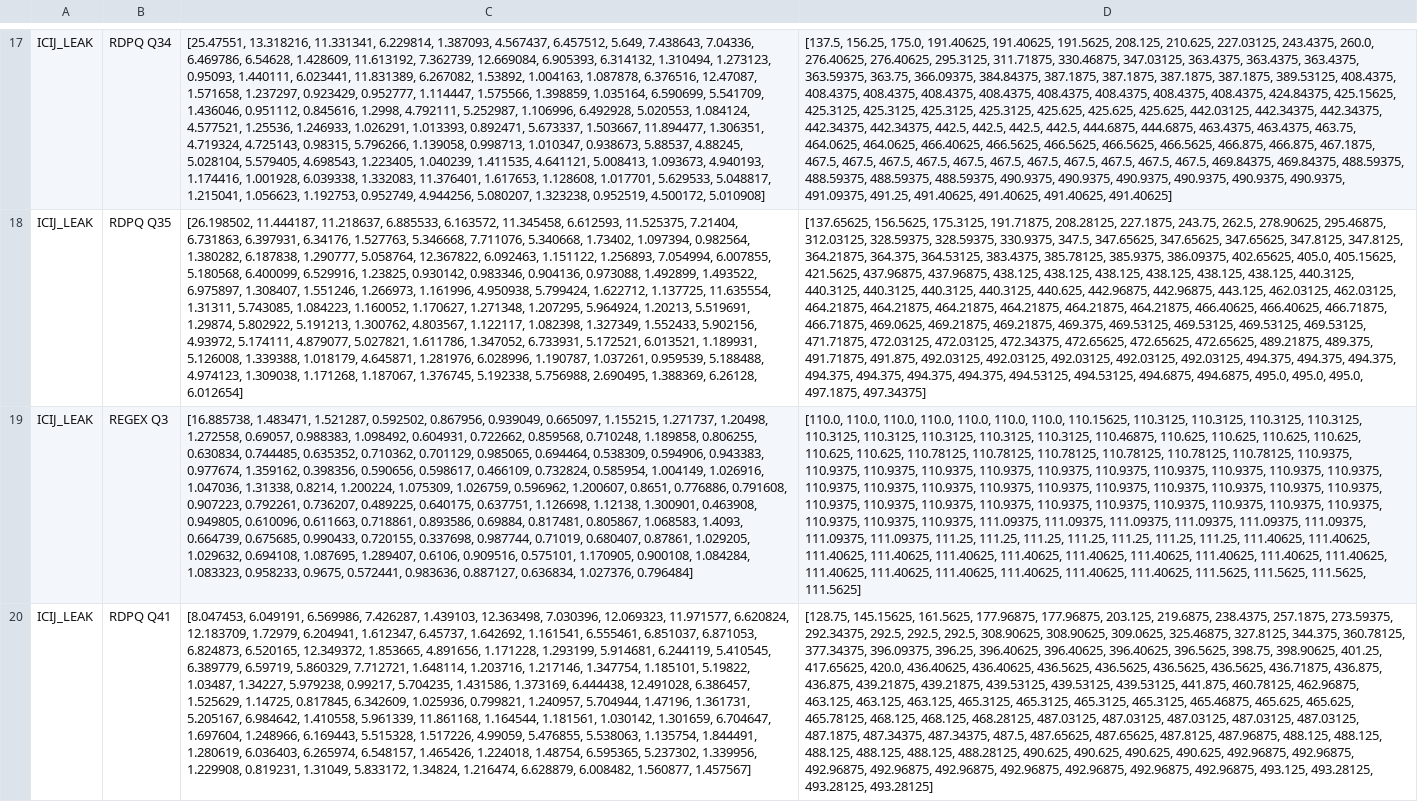
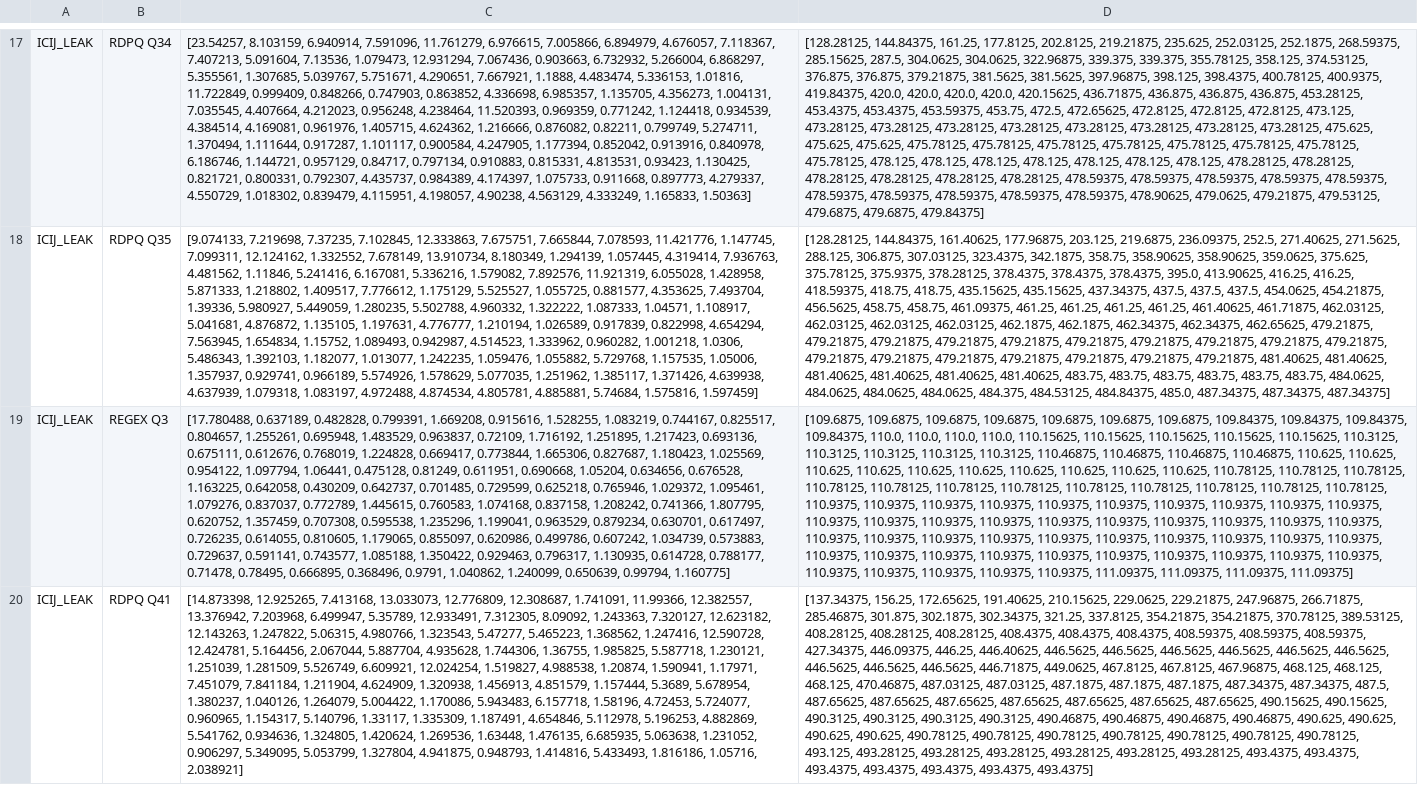
Before and after one commit to Wanshuiquan/MillenniumDB, a CSV file: evaluation/case-study/icijleak/icij_leak_statistic.csv, drawn as a sheet; only a part is shown, gaps mark what is left out; the diff covers the shown part only; the diff names each change by its address in the sheet, - before the commit and + after, or states it on an @@ line.

```diff
--- a/evaluation/case-study/icijleak/icij_leak_statistic.csv
+++ b/evaluation/case-study/icijleak/icij_leak_statistic.csv
-C17: [25.47551, 13.318216, 11.331341, 6.229814, 1.387093, 4.567437, 6.457512, 5.649, 7.438643, 7.04336, 6.469786, 6.54628, 1.428609, 11.613192, 7.362739, 12.669084, 6.905393, 6.314132, 1.310494, 1.273123, 0.95093, 1.440111, 6.023441, 11.831389, 6.267082, 1.53892, 1.004163, 1.087878, 6.376516, 12.47087, 1.571658, 1.237297, 0.923429, 0.952777, 1.114447, 1.575566, 1.398859, 1.035164, 6.590699, 5.541709, 1.436046, 0.951112, 0.845616, 1.2998, 4.792111, 5.252987, 1.106996, 6.492928, 5.020553, 1.084124, 4.577521, 1.25536, 1.246933, 1.026291, 1.013393, 0.892471, 5.673337, 1.503667, 11.894477, 1.306351, 4.719324, 4.725143, 0.98315, 5.796266, 1.139058, 0.998713, 1.010347, 0.938673, 5.88537, 4.88245, 5.028104, 5.579405, 4.698543, 1.223405, 1.040239, 1.411535, 4.641121, 5.008413, 1.093673, 4.940193, 1.174416, 1.001928, 6.039338, 1.332083, 11.376401, 1.617653, 1.128608, 1.017701, 5.629533, 5.048817, 1.215041, 1.056623, 1.192753, 0.952749, 4.944256, 5.080207, 1.323238, 0.952519, 4.500172, 5.010908]
+C17: [23.54257, 8.103159, 6.940914, 7.591096, 11.761279, 6.976615, 7.005866, 6.894979, 4.676057, 7.118367, 7.407213, 5.091604, 7.13536, 1.079473, 12.931294, 7.067436, 0.903663, 6.732932, 5.266004, 6.868297, 5.355561, 1.307685, 5.039767, 5.751671, 4.290651, 7.667921, 1.1888, 4.483474, 5.336153, 1.01816, 11.722849, 0.999409, 0.848266, 0.747903, 0.863852, 4.336698, 6.985357, 1.135705, 4.356273, 1.004131, 7.035545, 4.407664, 4.212023, 0.956248, 4.238464, 11.520393, 0.969359, 0.771242, 1.124418, 0.934539, 4.384514, 4.169081, 0.961976, 1.405715, 4.624362, 1.216666, 0.876082, 0.82211, 0.799749, 5.274711, 1.370494, 1.111644, 0.917287, 1.101117, 0.900584, 4.247905, 1.177394, 0.852042, 0.913916, 0.840978, 6.186746, 1.144721, 0.957129, 0.84717, 0.797134, 0.910883, 0.815331, 4.813531, 0.93423, 1.130425, 0.821721, 0.800331, 0.792307, 4.435737, 0.984389, 4.174397, 1.075733, 0.911668, 0.897773, 4.279337, 4.550729, 1.018302, 0.839479, 4.115951, 4.198057, 4.90238, 4.563129, 4.333249, 1.165833, 1.50363]
-D17: [137.5, 156.25, 175.0, 191.40625, 191.40625, 191.5625, 208.125, 210.625, 227.03125, 243.4375, 260.0, 276.40625, 276.40625, 295.3125, 311.71875, 330.46875, 347.03125, 363.4375, 363.4375, 363.4375, 363.59375, 363.75, 366.09375, 384.84375, 387.1875, 387.1875, 387.1875, 387.1875, 389.53125, 408.4375, 408.4375, 408.4375, 408.4375, 408.4375, 408.4375, 408.4375, 408.4375, 408.4375, 424.84375, 425.15625, 425.3125, 425.3125, 425.3125, 425.3125, 425.625, 425.625, 425.625, 442.03125, 442.34375, 442.34375, 442.34375, 442.34375, 442.5, 442.5, 442.5, 442.5, 444.6875, 444.6875, 463.4375, 463.4375, 463.75, 464.0625, 464.0625, 466.40625, 466.5625, 466.5625, 466.5625, 466.5625, 466.875, 466.875, 467.1875, 467.5, 467.5, 467.5, 467.5, 467.5, 467.5, 467.5, 467.5, 467.5, 467.5, 467.5, 469.84375, 469.84375, 488.59375, 488.59375, 488.59375, 488.59375, 490.9375, 490.9375, 490.9375, 490.9375, 490.9375, 490.9375, 491.09375, 491.25, 491.40625, 491.40625, 491.40625, 491.40625]
+D17: [128.28125, 144.84375, 161.25, 177.8125, 202.8125, 219.21875, 235.625, 252.03125, 252.1875, 268.59375, 285.15625, 287.5, 304.0625, 304.0625, 322.96875, 339.375, 339.375, 355.78125, 358.125, 374.53125, 376.875, 376.875, 379.21875, 381.5625, 381.5625, 397.96875, 398.125, 398.4375, 400.78125, 400.9375, 419.84375, 420.0, 420.0, 420.0, 420.0, 420.15625, 436.71875, 436.875, 436.875, 436.875, 453.28125, 453.4375, 453.4375, 453.59375, 453.75, 472.5, 472.65625, 472.8125, 472.8125, 472.8125, 473.125, 473.28125, 473.28125, 473.28125, 473.28125, 473.28125, 473.28125, 473.28125, 473.28125, 475.625, 475.625, 475.625, 475.78125, 475.78125, 475.78125, 475.78125, 475.78125, 475.78125, 475.78125, 475.78125, 478.125, 478.125, 478.125, 478.125, 478.125, 478.125, 478.125, 478.28125, 478.28125, 478.28125, 478.28125, 478.28125, 478.28125, 478.59375, 478.59375, 478.59375, 478.59375, 478.59375, 478.59375, 478.59375, 478.59375, 478.59375, 478.59375, 478.90625, 479.0625, 479.21875, 479.53125, 479.6875, 479.6875, 479.84375]
-C18: [26.198502, 11.444187, 11.218637, 6.885533, 6.163572, 11.345458, 6.612593, 11.525375, 7.21404, 6.731863, 6.397931, 6.34176, 1.527763, 5.346668, 7.711076, 5.340668, 1.73402, 1.097394, 0.982564, 1.380282, 6.187838, 1.290777, 5.058764, 12.367822, 6.092463, 1.151122, 1.256893, 7.054994, 6.007855, 5.180568, 6.400099, 6.529916, 1.23825, 0.930142, 0.983346, 0.904136, 0.973088, 1.492899, 1.493522, 6.975897, 1.308407, 1.551246, 1.266973, 1.161996, 4.950938, 5.799424, 1.622712, 1.137725, 11.635554, 1.31311, 5.743085, 1.084223, 1.160052, 1.170627, 1.271348, 1.207295, 5.964924, 1.20213, 5.519691, 1.29874, 5.802922, 5.191213, 1.300762, 4.803567, 1.122117, 1.082398, 1.327349, 1.552433, 5.902156, 4.93972, 5.174111, 4.879077, 5.027821, 1.611786, 1.347052, 6.733931, 5.172521, 6.013521, 1.189931, 5.126008, 1.339388, 1.018179, 4.645871, 1.281976, 6.028996, 1.190787, 1.037261, 0.959539, 5.188488, 4.974123, 1.309038, 1.171268, 1.187067, 1.376745, 5.192338, 5.756988, 2.690495, 1.388369, 6.26128, 6.012654]
+C18: [9.074133, 7.219698, 7.37235, 7.102845, 12.333863, 7.675751, 7.665844, 7.078593, 11.421776, 1.147745, 7.099311, 12.124162, 1.332552, 7.678149, 13.910734, 8.180349, 1.294139, 1.057445, 4.319414, 7.936763, 4.481562, 1.11846, 5.241416, 6.167081, 5.336216, 1.579082, 7.892576, 11.921319, 6.055028, 1.428958, 5.871333, 1.218802, 1.409517, 7.776612, 1.175129, 5.525527, 1.055725, 0.881577, 4.353625, 7.493704, 1.39336, 5.980927, 5.449059, 1.280235, 5.502788, 4.960332, 1.322222, 1.087333, 1.04571, 1.108917, 5.041681, 4.876872, 1.135105, 1.197631, 4.776777, 1.210194, 1.026589, 0.917839, 0.822998, 4.654294, 7.563945, 1.654834, 1.15752, 1.089493, 0.942987, 4.514523, 1.333962, 0.960282, 1.001218, 1.0306, 5.486343, 1.392103, 1.182077, 1.013077, 1.242235, 1.059476, 1.055882, 5.729768, 1.157535, 1.05006, 1.357937, 0.929741, 0.966189, 5.574926, 1.578629, 5.077035, 1.251962, 1.385117, 1.371426, 4.639938, 4.637939, 1.079318, 1.083197, 4.972488, 4.874534, 4.805781, 4.885881, 5.74684, 1.575816, 1.597459]
-D18: [137.65625, 156.5625, 175.3125, 191.71875, 208.28125, 227.1875, 243.75, 262.5, 278.90625, 295.46875, 312.03125, 328.59375, 328.59375, 330.9375, 347.5, 347.65625, 347.65625, 347.65625, 347.8125, 347.8125, 364.21875, 364.375, 364.53125, 383.4375, 385.78125, 385.9375, 386.09375, 402.65625, 405.0, 405.15625, 421.5625, 437.96875, 437.96875, 438.125, 438.125, 438.125, 438.125, 438.125, 438.125, 440.3125, 440.3125, 440.3125, 440.3125, 440.3125, 440.625, 442.96875, 442.96875, 443.125, 462.03125, 462.03125, 464.21875, 464.21875, 464.21875, 464.21875, 464.21875, 464.21875, 466.40625, 466.40625, 466.71875, 466.71875, 469.0625, 469.21875, 469.21875, 469.375, 469.53125, 469.53125, 469.53125, 469.53125, 471.71875, 472.03125, 472.03125, 472.34375, 472.65625, 472.65625, 472.65625, 489.21875, 489.375, 491.71875, 491.875, 492.03125, 492.03125, 492.03125, 492.03125, 492.03125, 494.375, 494.375, 494.375, 494.375, 494.375, 494.375, 494.375, 494.53125, 494.53125, 494.6875, 494.6875, 495.0, 495.0, 495.0, 497.1875, 497.34375]
+D18: [128.28125, 144.84375, 161.40625, 177.96875, 203.125, 219.6875, 236.09375, 252.5, 271.40625, 271.5625, 288.125, 306.875, 307.03125, 323.4375, 342.1875, 358.75, 358.90625, 358.90625, 359.0625, 375.625, 375.78125, 375.9375, 378.28125, 378.4375, 378.4375, 378.4375, 395.0, 413.90625, 416.25, 416.25, 418.59375, 418.75, 418.75, 435.15625, 435.15625, 437.34375, 437.5, 437.5, 437.5, 454.0625, 454.21875, 456.5625, 458.75, 458.75, 461.09375, 461.25, 461.25, 461.25, 461.25, 461.40625, 461.71875, 462.03125, 462.03125, 462.03125, 462.03125, 462.1875, 462.1875, 462.34375, 462.34375, 462.65625, 479.21875, 479.21875, 479.21875, 479.21875, 479.21875, 479.21875, 479.21875, 479.21875, 479.21875, 479.21875, 479.21875, 479.21875, 479.21875, 479.21875, 479.21875, 479.21875, 479.21875, 481.40625, 481.40625, 481.40625, 481.40625, 481.40625, 481.40625, 483.75, 483.75, 483.75, 483.75, 483.75, 483.75, 484.0625, 484.0625, 484.0625, 484.0625, 484.375, 484.53125, 484.84375, 485.0, 487.34375, 487.34375, 487.34375]
-C19: [16.885738, 1.483471, 1.521287, 0.592502, 0.867956, 0.939049, 0.665097, 1.155215, 1.271737, 1.20498, 1.272558, 0.69057, 0.988383, 1.098492, 0.604931, 0.722662, 0.859568, 0.710248, 1.189858, 0.806255, 0.630834, 0.744485, 0.635352, 0.710362, 0.701129, 0.985065, 0.694464, 0.538309, 0.594906, 0.943383, 0.977674, 1.359162, 0.398356, 0.590656, 0.598617, 0.466109, 0.732824, 0.585954, 1.004149, 1.026916, 1.047036, 1.31338, 0.8214, 1.200224, 1.075309, 1.026759, 0.596962, 1.200607, 0.8651, 0.776886, 0.791608, 0.907223, 0.792261, 0.736207, 0.489225, 0.640175, 0.637751, 1.126698, 1.12138, 1.300901, 0.463908, 0.949805, 0.610096, 0.611663, 0.718861, 0.893586, 0.69884, 0.817481, 0.805867, 1.068583, 1.4093, 0.664739, 0.675685, 0.990433, 0.720155, 0.337698, 0.987744, 0.71019, 0.680407, 0.87861, 1.029205, 1.029632, 0.694108, 1.087695, 1.289407, 0.6106, 0.909516, 0.575101, 1.170905, 0.900108, 1.084284, 1.083323, 0.958233, 0.9675, 0.572441, 0.983636, 0.887127, 0.636834, 1.027376, 0.796484]
+C19: [17.780488, 0.637189, 0.482828, 0.799391, 1.669208, 0.915616, 1.528255, 1.083219, 0.744167, 0.825517, 0.804657, 1.255261, 0.695948, 1.483529, 0.963837, 0.72109, 1.716192, 1.251895, 1.217423, 0.693136, 0.675111, 0.612676, 0.768019, 1.224828, 0.669417, 0.773844, 1.665306, 0.827687, 1.180423, 1.025569, 0.954122, 1.097794, 1.06441, 0.475128, 0.81249, 0.611951, 0.690668, 1.05204, 0.634656, 0.676528, 1.163225, 0.642058, 0.430209, 0.642737, 0.701485, 0.729599, 0.625218, 0.765946, 1.029372, 1.095461, 1.079276, 0.837037, 0.772789, 1.445615, 0.760583, 1.074168, 0.837158, 1.208242, 0.741366, 1.807795, 0.620752, 1.357459, 0.707308, 0.595538, 1.235296, 1.199041, 0.963529, 0.879234, 0.630701, 0.617497, 0.726235, 0.614055, 0.810605, 1.179065, 0.855097, 0.620986, 0.499786, 0.607242, 1.034739, 0.573883, 0.729637, 0.591141, 0.743577, 1.085188, 1.350422, 0.929463, 0.796317, 1.130935, 0.614728, 0.788177, 0.71478, 0.78495, 0.666895, 0.368496, 0.9791, 1.040862, 1.240099, 0.650639, 0.99794, 1.160775]
-D19: [110.0, 110.0, 110.0, 110.0, 110.0, 110.0, 110.0, 110.15625, 110.3125, 110.3125, 110.3125, 110.3125, 110.3125, 110.3125, 110.3125, 110.3125, 110.3125, 110.46875, 110.625, 110.625, 110.625, 110.625, 110.625, 110.625, 110.78125, 110.78125, 110.78125, 110.78125, 110.78125, 110.78125, 110.9375, 110.9375, 110.9375, 110.9375, 110.9375, 110.9375, 110.9375, 110.9375, 110.9375, 110.9375, 110.9375, 110.9375, 110.9375, 110.9375, 110.9375, 110.9375, 110.9375, 110.9375, 110.9375, 110.9375, 110.9375, 110.9375, 110.9375, 110.9375, 110.9375, 110.9375, 110.9375, 110.9375, 110.9375, 110.9375, 110.9375, 110.9375, 110.9375, 110.9375, 111.09375, 111.09375, 111.09375, 111.09375, 111.09375, 111.09375, 111.09375, 111.09375, 111.25, 111.25, 111.25, 111.25, 111.25, 111.25, 111.25, 111.40625, 111.40625, 111.40625, 111.40625, 111.40625, 111.40625, 111.40625, 111.40625, 111.40625, 111.40625, 111.40625, 111.40625, 111.40625, 111.40625, 111.40625, 111.40625, 111.40625, 111.5625, 111.5625, 111.5625, 111.5625]
+D19: [109.6875, 109.6875, 109.6875, 109.6875, 109.6875, 109.6875, 109.6875, 109.84375, 109.84375, 109.84375, 109.84375, 110.0, 110.0, 110.0, 110.0, 110.15625, 110.15625, 110.15625, 110.15625, 110.15625, 110.3125, 110.3125, 110.3125, 110.3125, 110.3125, 110.46875, 110.46875, 110.46875, 110.46875, 110.625, 110.625, 110.625, 110.625, 110.625, 110.625, 110.625, 110.625, 110.625, 110.625, 110.78125, 110.78125, 110.78125, 110.78125, 110.78125, 110.78125, 110.78125, 110.78125, 110.78125, 110.78125, 110.78125, 110.78125, 110.9375, 110.9375, 110.9375, 110.9375, 110.9375, 110.9375, 110.9375, 110.9375, 110.9375, 110.9375, 110.9375, 110.9375, 110.9375, 110.9375, 110.9375, 110.9375, 110.9375, 110.9375, 110.9375, 110.9375, 110.9375, 110.9375, 110.9375, 110.9375, 110.9375, 110.9375, 110.9375, 110.9375, 110.9375, 110.9375, 110.9375, 110.9375, 110.9375, 110.9375, 110.9375, 110.9375, 110.9375, 110.9375, 110.9375, 110.9375, 110.9375, 110.9375, 110.9375, 110.9375, 110.9375, 111.09375, 111.09375, 111.09375, 111.09375]
-C20: [8.047453, 6.049191, 6.569986, 7.426287, 1.439103, 12.363498, 7.030396, 12.069323, 11.971577, 6.620824, 12.183709, 1.72979, 6.204941, 1.612347, 6.45737, 1.642692, 1.161541, 6.555461, 6.851037, 6.871053, 6.824873, 6.520165, 12.349372, 1.853665, 4.891656, 1.171228, 1.293199, 5.914681, 6.244119, 5.410545, 6.389779, 6.59719, 5.860329, 7.712721, 1.648114, 1.203716, 1.217146, 1.347754, 1.185101, 5.19822, 1.03487, 1.34227, 5.979238, 0.99217, 5.704235, 1.431586, 1.373169, 6.444438, 12.491028, 6.386457, 1.525629, 1.14725, 0.817845, 6.342609, 1.025936, 0.799821, 1.240957, 5.704944, 1.47196, 1.361731, 5.205167, 6.984642, 1.410558, 5.961339, 11.861168, 1.164544, 1.181561, 1.030142, 1.301659, 6.704647, 1.697604, 1.248966, 6.169443, 5.515328, 1.517226, 4.99059, 5.476855, 5.538063, 1.135754, 1.844491, 1.280619, 6.036403, 6.265974, 6.548157, 1.465426, 1.224018, 1.48754, 6.595365, 5.237302, 1.339956, 1.229908, 0.819231, 1.31049, 5.833172, 1.34824, 1.216474, 6.628879, 6.008482, 1.560877, 1.457567]
+C20: [14.873398, 12.925265, 7.413168, 13.033073, 12.776809, 12.308687, 1.741091, 11.99366, 12.382557, 13.376942, 7.203968, 6.499947, 5.35789, 12.933491, 7.312305, 8.09092, 1.243363, 7.320127, 12.623182, 12.143263, 1.247822, 5.06315, 4.980766, 1.323543, 5.47277, 5.465223, 1.368562, 1.247416, 12.590728, 12.424781, 5.164456, 2.067044, 5.887704, 4.935628, 1.744306, 1.36755, 1.985825, 5.587718, 1.230121, 1.251039, 1.281509, 5.526749, 6.609921, 12.024254, 1.519827, 4.988538, 1.20874, 1.590941, 1.17971, 7.451079, 7.841184, 1.211904, 4.624909, 1.320938, 1.456913, 4.851579, 1.157444, 5.3689, 5.678954, 1.380237, 1.040126, 1.264079, 5.004422, 1.170086, 5.943483, 6.157718, 1.58196, 4.72453, 5.724077, 0.960965, 1.154317, 5.140796, 1.33117, 1.335309, 1.187491, 4.654846, 5.112978, 5.196253, 4.882869, 5.541762, 0.934636, 1.324805, 1.420624, 1.269536, 1.63448, 1.476135, 6.685935, 5.063638, 1.231052, 0.906297, 5.349095, 5.053799, 1.327804, 4.941875, 0.948793, 1.414816, 5.433493, 1.816186, 1.05716, 2.038921]
-D20: [128.75, 145.15625, 161.5625, 177.96875, 177.96875, 203.125, 219.6875, 238.4375, 257.1875, 273.59375, 292.34375, 292.5, 292.5, 292.5, 308.90625, 308.90625, 309.0625, 325.46875, 327.8125, 344.375, 360.78125, 377.34375, 396.09375, 396.25, 396.40625, 396.40625, 396.40625, 396.5625, 398.75, 398.90625, 401.25, 417.65625, 420.0, 436.40625, 436.40625, 436.5625, 436.5625, 436.5625, 436.5625, 436.71875, 436.875, 436.875, 439.21875, 439.21875, 439.53125, 439.53125, 439.53125, 441.875, 460.78125, 462.96875, 463.125, 463.125, 463.125, 465.3125, 465.3125, 465.3125, 465.3125, 465.46875, 465.625, 465.625, 465.78125, 468.125, 468.125, 468.28125, 487.03125, 487.03125, 487.03125, 487.03125, 487.03125, 487.1875, 487.34375, 487.34375, 487.5, 487.65625, 487.65625, 487.8125, 487.96875, 488.125, 488.125, 488.125, 488.125, 488.125, 488.28125, 490.625, 490.625, 490.625, 490.625, 492.96875, 492.96875, 492.96875, 492.96875, 492.96875, 492.96875, 492.96875, 492.96875, 492.96875, 493.125, 493.28125, 493.28125, 493.28125]
+D20: [137.34375, 156.25, 172.65625, 191.40625, 210.15625, 229.0625, 229.21875, 247.96875, 266.71875, 285.46875, 301.875, 302.1875, 302.34375, 321.25, 337.8125, 354.21875, 354.21875, 370.78125, 389.53125, 408.28125, 408.28125, 408.28125, 408.4375, 408.4375, 408.4375, 408.59375, 408.59375, 408.59375, 427.34375, 446.09375, 446.25, 446.40625, 446.5625, 446.5625, 446.5625, 446.5625, 446.5625, 446.5625, 446.5625, 446.5625, 446.5625, 446.71875, 449.0625, 467.8125, 467.8125, 467.96875, 468.125, 468.125, 468.125, 470.46875, 487.03125, 487.03125, 487.1875, 487.1875, 487.1875, 487.34375, 487.34375, 487.5, 487.65625, 487.65625, 487.65625, 487.65625, 487.65625, 487.65625, 487.65625, 490.15625, 490.15625, 490.3125, 490.3125, 490.3125, 490.3125, 490.46875, 490.46875, 490.46875, 490.46875, 490.625, 490.625, 490.625, 490.625, 490.78125, 490.78125, 490.78125, 490.78125, 490.78125, 490.78125, 490.78125, 493.125, 493.28125, 493.28125, 493.28125, 493.28125, 493.28125, 493.28125, 493.4375, 493.4375, 493.4375, 493.4375, 493.4375, 493.4375, 493.4375]
```
Also changed, not shown: 136 edited cells elsewhere in this file, evaluation/case-study/icijleak/icij_leak_result.csv, 53 other files.
